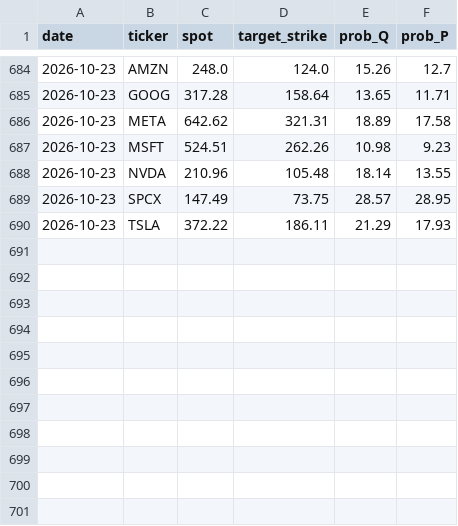
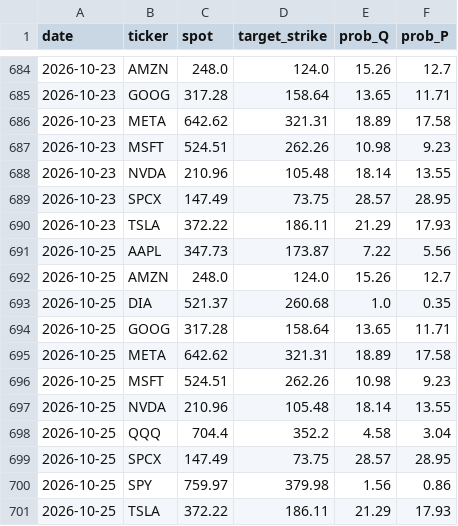
Before and after one commit to PrestonMcAfee/AI_Apocalypse, a CSV file: history.csv, drawn as a sheet; only a part is shown, gaps mark what is left out; the diff names each change by its address in the sheet, - before the commit and + after, or states it on an @@ line.

```diff
--- a/history.csv
+++ b/history.csv
+row 691: 2026-10-25 | AAPL | 347.73 | 173.87 | 7.22 | 5.56
+row 692: 2026-10-25 | AMZN | 248.0 | 124.0 | 15.26 | 12.7
+row 693: 2026-10-25 | DIA | 521.37 | 260.68 | 1.0 | 0.35
+row 694: 2026-10-25 | GOOG | 317.28 | 158.64 | 13.65 | 11.71
+row 695: 2026-10-25 | META | 642.62 | 321.31 | 18.89 | 17.58
+row 696: 2026-10-25 | MSFT | 524.51 | 262.26 | 10.98 | 9.23
+row 697: 2026-10-25 | NVDA | 210.96 | 105.48 | 18.14 | 13.55
+row 698: 2026-10-25 | QQQ | 704.4 | 352.2 | 4.58 | 3.04
+row 699: 2026-10-25 | SPCX | 147.49 | 73.75 | 28.57 | 28.95
+row 700: 2026-10-25 | SPY | 759.97 | 379.98 | 1.56 | 0.86
+row 701: 2026-10-25 | TSLA | 372.22 | 186.11 | 21.29 | 17.93
```
